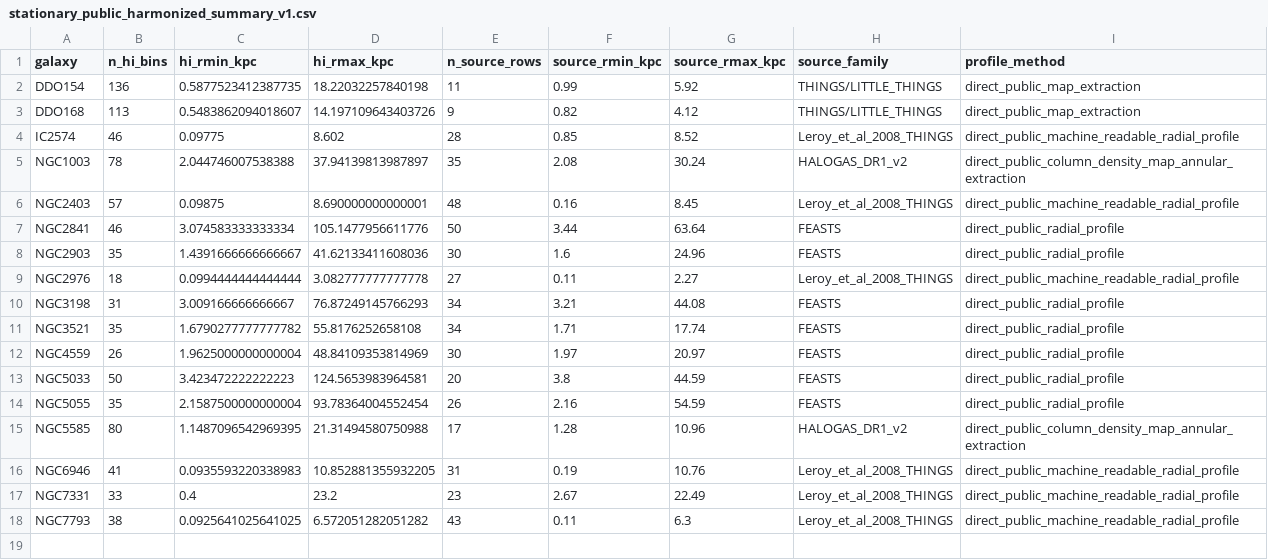
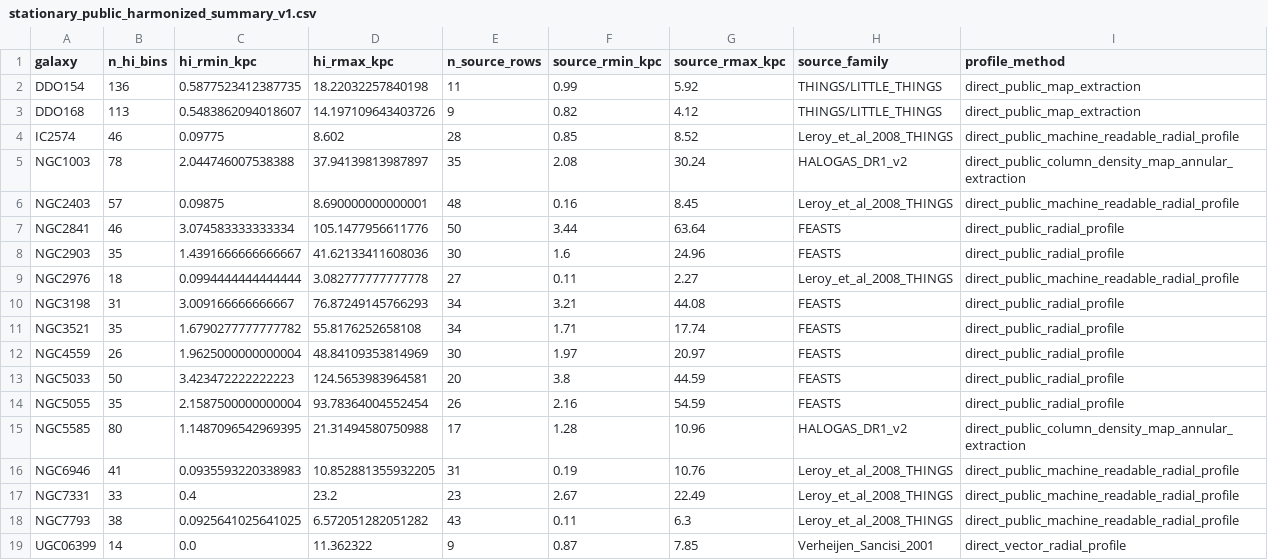
Before and after one commit to mjiresearch/persistent-geometric-states-paper1, a CSV file: data/stationary/source_reconstruction/stationary_public_harmonized_summary_v1.csv, drawn as a sheet.

Commit message:
Promote UGC06399 into harmonized public HI summary

```diff
--- a/data/stationary/source_reconstruction/stationary_public_harmonized_summary_v1.csv
+++ b/data/stationary/source_reconstruction/stationary_public_harmonized_summary_v1.csv
@@ -18 +18,2 @@ NGC7331,33,0.4,23.2,23,2.67,22.49,Leroy_et_al_2008_THINGS,direct_public_machine_
 NGC7793,38,0.0925641025641025,6.572051282051282,43,0.11,6.3,Leroy_et_al_2008_THINGS,direct_public_machine_readable_radial_profile
+UGC06399,14,0.0,11.362322,9,0.87,7.85,Verheijen_Sancisi_2001,direct_vector_radial_profile
```
